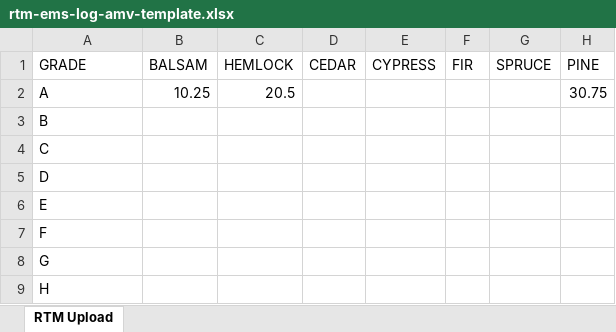
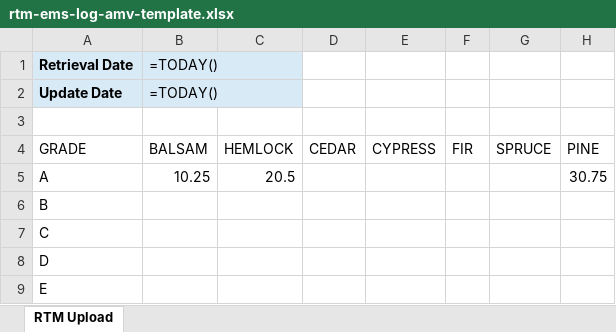
Before and after one commit to bcgov/nr-lexis, an Excel workbook: frontend/public/templates/rtm-ems-log-amv-template.xlsx, sheet RTM Upload, drawn as a sheet; only a part is shown; the shorter side is filled out with more unchanged rows; values as stored, in another font and other column widths than the file's, no borders; formulas without a stored value are shown as written; the diff names each change by its address in the sheet, - before the commit and + after, or states it on an @@ line.

```diff
--- a/frontend/public/templates/rtm-ems-log-amv-template.xlsx (sheet RTM Upload)
+++ b/frontend/public/templates/rtm-ems-log-amv-template.xlsx (sheet RTM Upload)
+row 1: Retrieval Date | =TODAY()
+row 2: Update Date | =TODAY()
+row 3: (empty)
```
Also changed, not shown: 54 other files.
